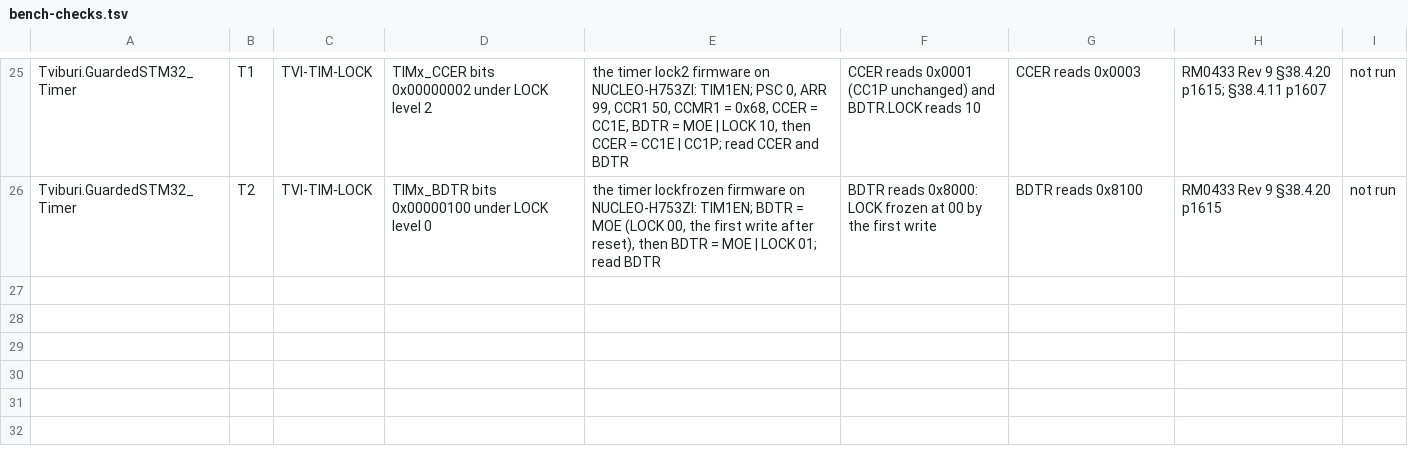
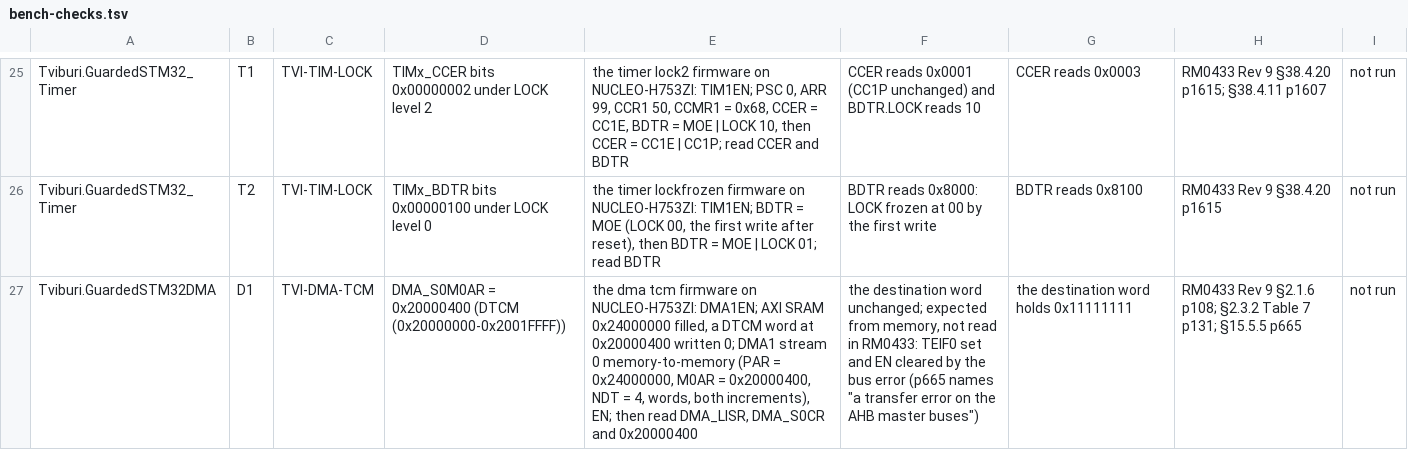
Before and after one commit to ClearForge-LLC/tviburi, a TSV file: model/bench-checks.tsv, drawn as a sheet; only a part is shown, gaps mark what is left out; the diff names each change by its address in the sheet, - before the commit and + after, or states it on an @@ line.

```diff
--- a/model/bench-checks.tsv
+++ b/model/bench-checks.tsv
+row 27: Tviburi.GuardedSTM32DMA | D1 | TVI-DMA-TCM | DMA_S0M0AR = 0x20000400 (DTCM (0x20000000-0x2001FFFF)) | the dma tcm firmware on NUCLEO-H753ZI: DMA1EN; AXI SRAM 0x24000000 filled, a DTCM word at 0x20000400 written 0; DMA1 stream 0 memory-to-memory (PAR = 0x24000000, M0AR = 0x20000400, NDT = 4, words, both increments), EN; then read DMA_LISR, DMA_S0CR and 0x20000400 | the destination word unchanged; expected from memory, not read in RM0433: TEIF0 set and EN cleared by the bus error (p665 names "a transfer error on the AHB master buses") | the destination word holds 0x11111111 | RM0433 Rev 9 §2.1.6 p108; §2.3.2 Table 7 p131; §15.5.5 p665 | not run
```
Also changed, not shown: tools/tviburi-release/pins.tsv, 13 other files.
